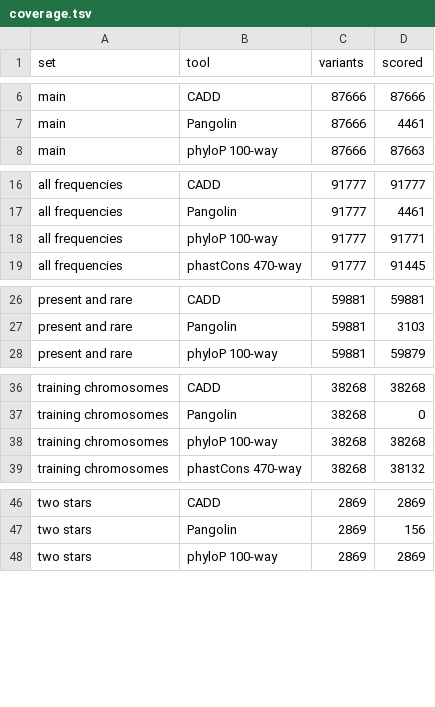
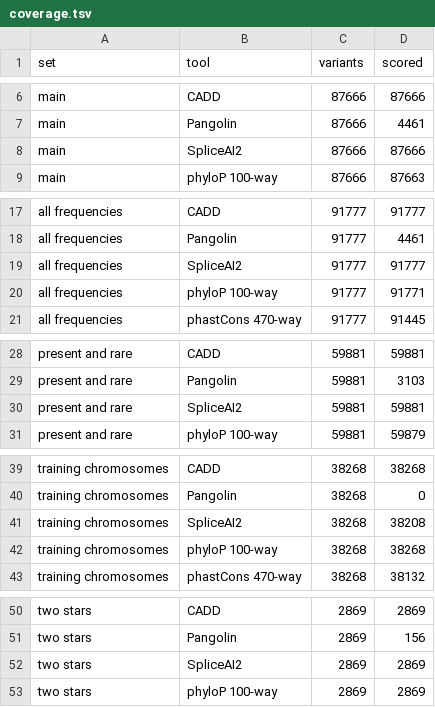
Before and after one commit to aistanbulresearch/alphagenome-avi-benchmark, a TSV file: results/part1/coverage.tsv, drawn as a sheet; only a part is shown, gaps mark what is left out; the diff covers the shown part only.

Commit message:
feat(data): Part 1 tables with SpliceAI2

```diff
--- a/results/part1/coverage.tsv
+++ b/results/part1/coverage.tsv
@@ -7,2 +7,3 @@ main	CADD	87666	87666
 main	Pangolin	87666	4461
+main	SpliceAI2	87666	87666
 main	phyloP 100-way	87666	87663
@@ -17,2 +18,3 @@ all frequencies	CADD	91777	91777
 all frequencies	Pangolin	91777	4461
+all frequencies	SpliceAI2	91777	91777
 all frequencies	phyloP 100-way	91777	91771
@@ -27,2 +29,3 @@ present and rare	CADD	59881	59881
 present and rare	Pangolin	59881	3103
+present and rare	SpliceAI2	59881	59881
 present and rare	phyloP 100-way	59881	59879
@@ -37,2 +40,3 @@ training chromosomes	CADD	38268	38268
 training chromosomes	Pangolin	38268	0
+training chromosomes	SpliceAI2	38268	38208
 training chromosomes	phyloP 100-way	38268	38268
@@ -47,2 +51,3 @@ two stars	CADD	2869	2869
 two stars	Pangolin	2869	156
+two stars	SpliceAI2	2869	2869
 two stars	phyloP 100-way	2869	2869
```
Also changed, not shown: 4 added rows elsewhere in this file, 4 other files.
